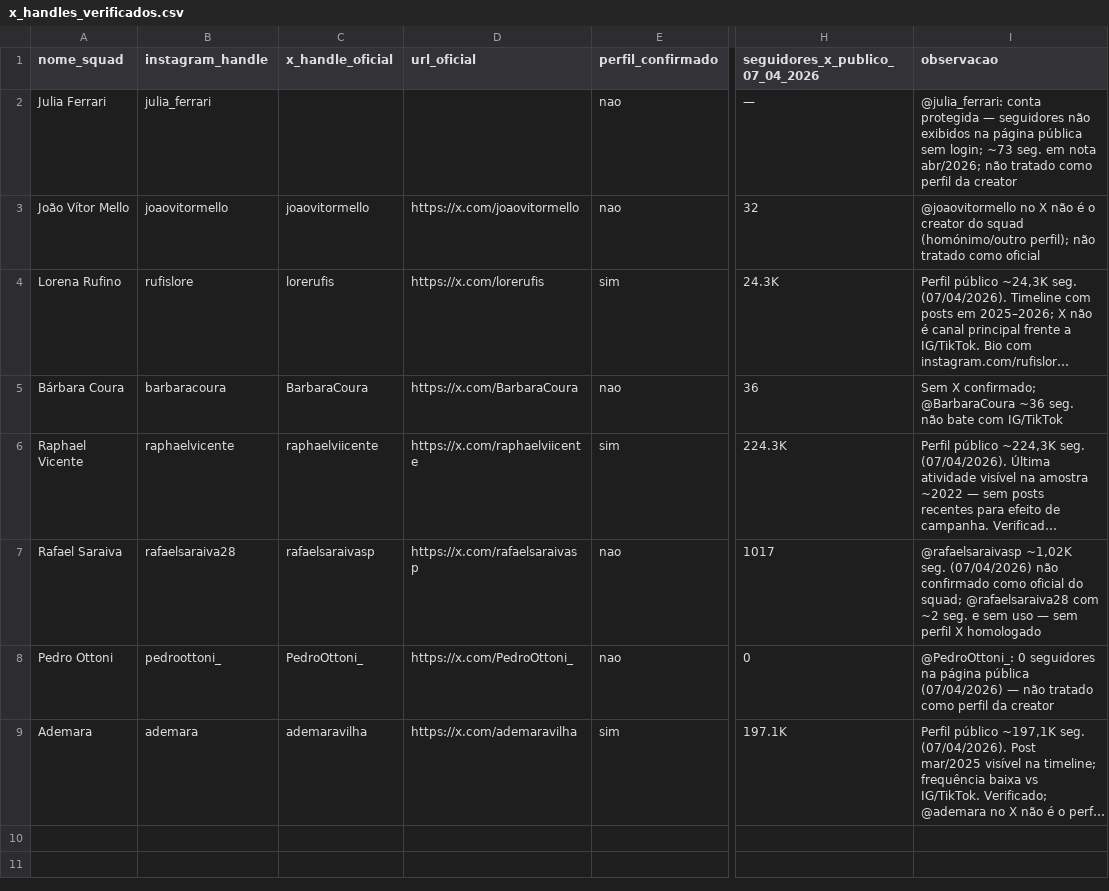
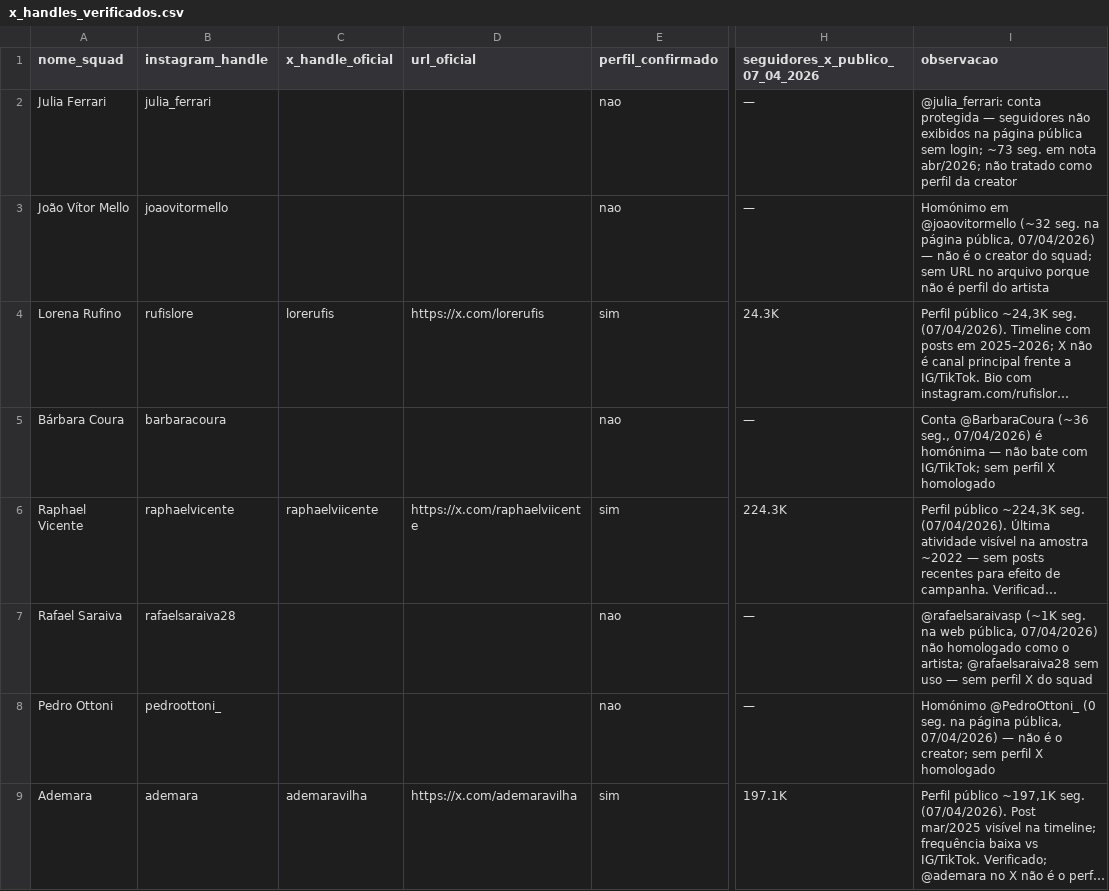
Before and after one commit to epieratti/calia-bi-reports, a CSV file: loterias2026-20260406/data/x_handles_verificados.csv, drawn as a sheet; only a part is shown, gaps mark what is left out; long unchanged cells end in …; the diff names each change by its address in the sheet, - before the commit and + after, or states it on an @@ line.

```diff
--- a/loterias2026-20260406/data/x_handles_verificados.csv
+++ b/loterias2026-20260406/data/x_handles_verificados.csv
-C3 (x_handle_oficial): joaovitormello
+C3 (x_handle_oficial): (empty)
-D3 (url_oficial): https://x.com/joaovitormello
+D3 (url_oficial): (empty)
-H3 (seguidores_x_publico_07_04_2026): 32
+H3 (seguidores_x_publico_07_04_2026): —
-I3 (observacao): @joaovitormello no X não é o creator do squad (homónimo/outro perfil); não tratado como oficial
+I3 (observacao): Homónimo em @joaovitormello (~32 seg. na página pública, 07/04/2026) — não é o creator do squad; sem URL no arquivo porque não é perfil do artista
-C5 (x_handle_oficial): BarbaraCoura
+C5 (x_handle_oficial): (empty)
-D5 (url_oficial): https://x.com/BarbaraCoura
+D5 (url_oficial): (empty)
-H5 (seguidores_x_publico_07_04_2026): 36
+H5 (seguidores_x_publico_07_04_2026): —
-I5 (observacao): Sem X confirmado; @BarbaraCoura ~36 seg. não bate com IG/TikTok
+I5 (observacao): Conta @BarbaraCoura (~36 seg., 07/04/2026) é homónima — não bate com IG/TikTok; sem perfil X homologado
-C7 (x_handle_oficial): rafaelsaraivasp
+C7 (x_handle_oficial): (empty)
-D7 (url_oficial): https://x.com/rafaelsaraivasp
+D7 (url_oficial): (empty)
-H7 (seguidores_x_publico_07_04_2026): 1017
+H7 (seguidores_x_publico_07_04_2026): —
-I7 (observacao): @rafaelsaraivasp ~1,02K seg. (07/04/2026) não confirmado como oficial do squad; @rafaelsaraiva28 com ~2 seg. e sem uso — sem perfil X homologado
+I7 (observacao): @rafaelsaraivasp (~1K seg. na web pública, 07/04/2026) não homologado como o artista; @rafaelsaraiva28 sem uso — sem perfil X do squad
-C8 (x_handle_oficial): PedroOttoni_
+C8 (x_handle_oficial): (empty)
-D8 (url_oficial): https://x.com/PedroOttoni_
+D8 (url_oficial): (empty)
-H8 (seguidores_x_publico_07_04_2026): 0
+H8 (seguidores_x_publico_07_04_2026): —
-I8 (observacao): @PedroOttoni_: 0 seguidores na página pública (07/04/2026) — não tratado como perfil da creator
+I8 (observacao): Homónimo @PedroOttoni_ (0 seg. na página pública, 07/04/2026) — não é o creator; sem perfil X homologado
```
Also changed, not shown: 2 other files.
